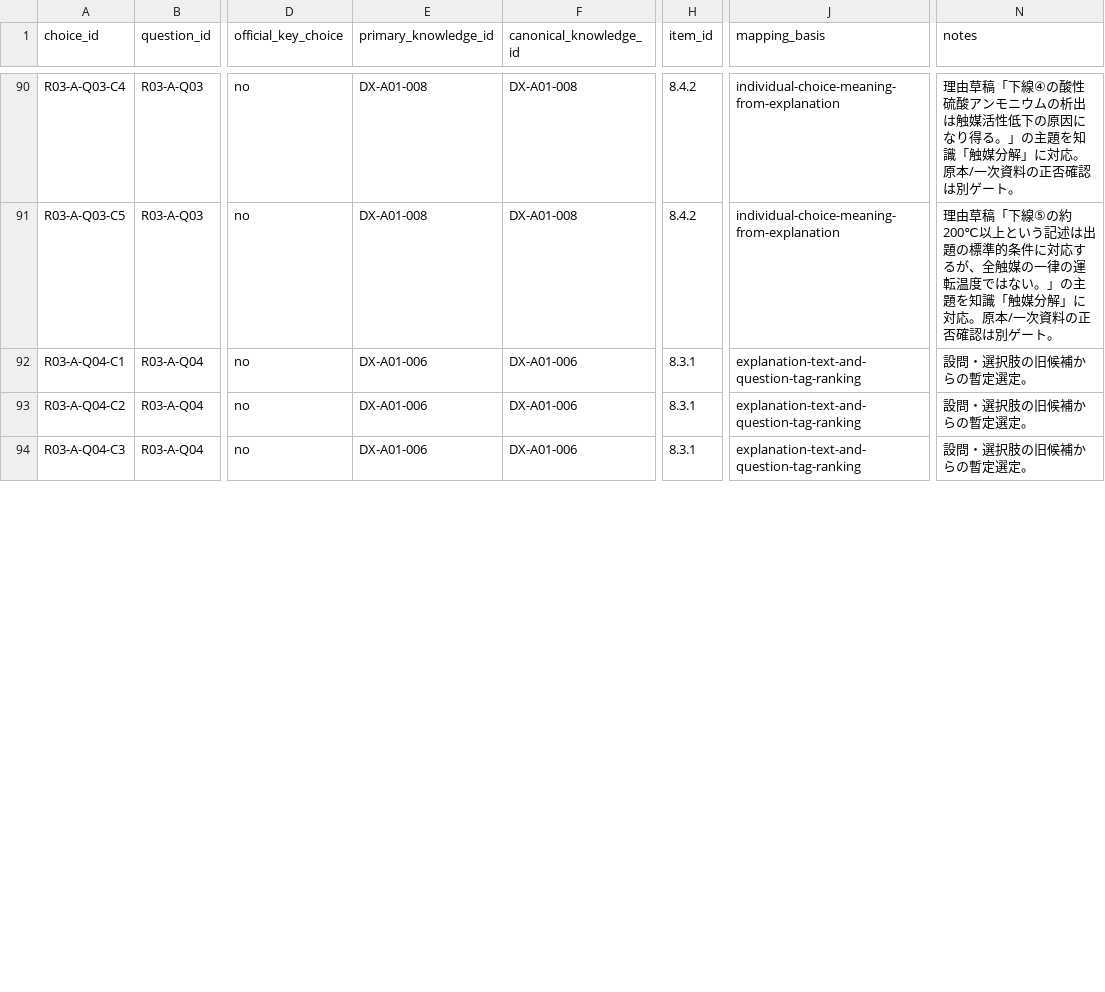
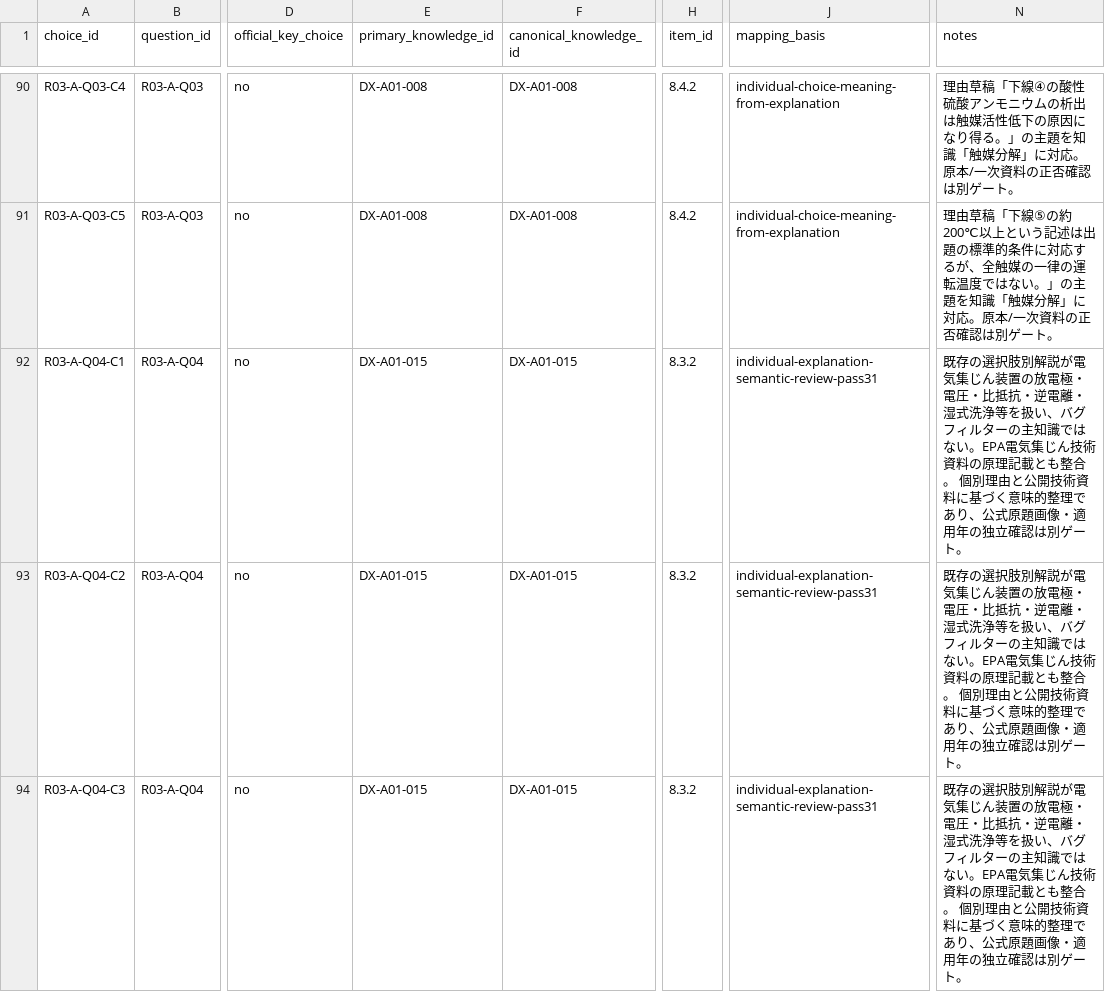
Before and after one commit to rhodanus2179/dioxin-studyware, a CSV file: docs/research/choice-knowledge-map-v1.csv, drawn as a sheet; only a part is shown, gaps mark what is left out; the diff covers the shown part only; the diff names each change by its address in the sheet, - before the commit and + after, or states it on an @@ line.

Commit message:
qa: fix 14 choice mapping errors for electrostatic precipitation Kow and TEF congener counts

```diff
--- a/docs/research/choice-knowledge-map-v1.csv
+++ b/docs/research/choice-knowledge-map-v1.csv
-E92:E94 (primary_knowledge_id): DX-A01-006
+E92:E94 (primary_knowledge_id): DX-A01-015
-F92:F94 (canonical_knowledge_id): DX-A01-006
+F92:F94 (canonical_knowledge_id): DX-A01-015
-H92:H94 (item_id): 8.3.1
+H92:H94 (item_id): 8.3.2
-J92:J94 (mapping_basis): explanation-text-and-question-tag-ranking
+J92:J94 (mapping_basis): individual-explanation-semantic-review-pass31
-N92:N94 (notes): 設問・選択肢の旧候補からの暫定選定。
+N92:N94 (notes): 既存の選択肢別解説が電気集じん装置の放電極・電圧・比抵抗・逆電離・湿式洗浄等を扱い、バグフィルターの主知識ではない。EPA電気集じん技術資料の原理記載とも整合。 個別理由と公開技術資料に基づく意味的整理であり、公式原題画像・適用年の独立確認は別ゲート。
```
Also changed, not shown: 55 edited cells elsewhere in this file.
